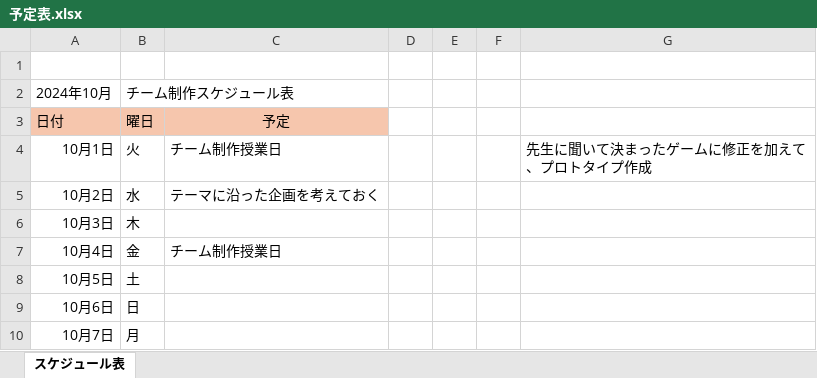
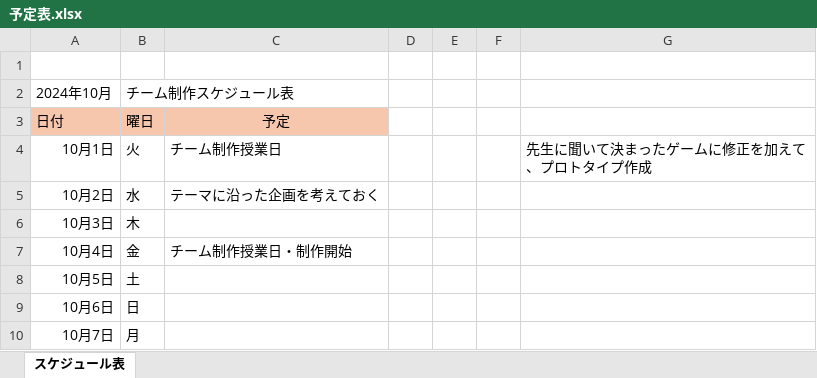
Before and after one commit to haru-425/randomparty, an Excel workbook: 予定表.xlsx, sheet スケジュール表, drawn as a sheet; only a part is shown; values as stored, in another font and other column widths than the file's, no borders; charts and pictures and conditional formats not drawn; the diff names each change by its address in the sheet, - before the commit and + after, or states it on an @@ line.

Commit message:
Update 予定表.xlsx

```diff
--- a/予定表.xlsx (sheet スケジュール表)
+++ b/予定表.xlsx (sheet スケジュール表)
-C7: チーム制作授業日
+C7: チーム制作授業日・制作開始
```
